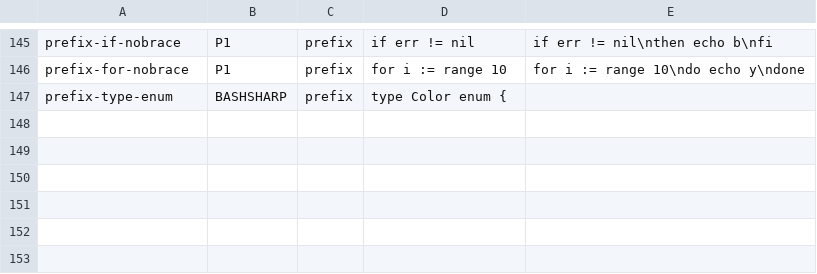
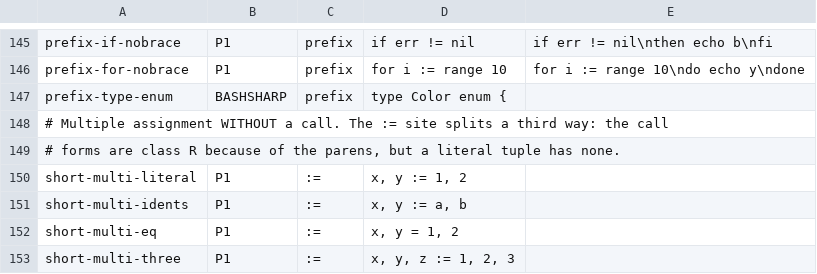
Before and after one commit to qiangli/bashpp-tests, a TSV file: tools/startsites/shapes.tsv, drawn as a sheet; only a part is shown, gaps mark what is left out.

```diff
--- a/tools/startsites/shapes.tsv
+++ b/tools/startsites/shapes.tsv
@@ -147 +147,7 @@ prefix-for-nobrace	P1	prefix	for i := range 10	for i := range 10\ndo echo y\ndon
 prefix-type-enum	BASHSHARP	prefix	type Color enum {
+# Multiple assignment WITHOUT a call. The := site splits a third way: the call
+# forms are class R because of the parens, but a literal tuple has none.
+short-multi-literal	P1	:=	x, y := 1, 2
+short-multi-idents	P1	:=	x, y := a, b
+short-multi-eq	P1	:=	x, y = 1, 2
+short-multi-three	P1	:=	x, y, z := 1, 2, 3
```
Also changed, not shown: tools/startsites/baseline.tsv.
